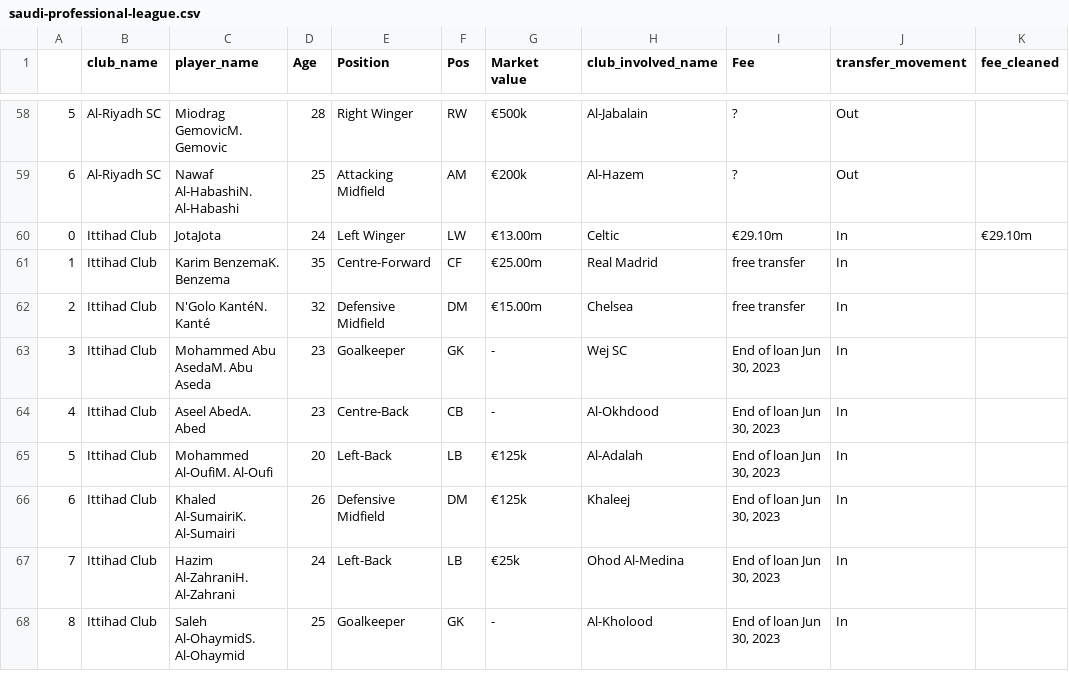
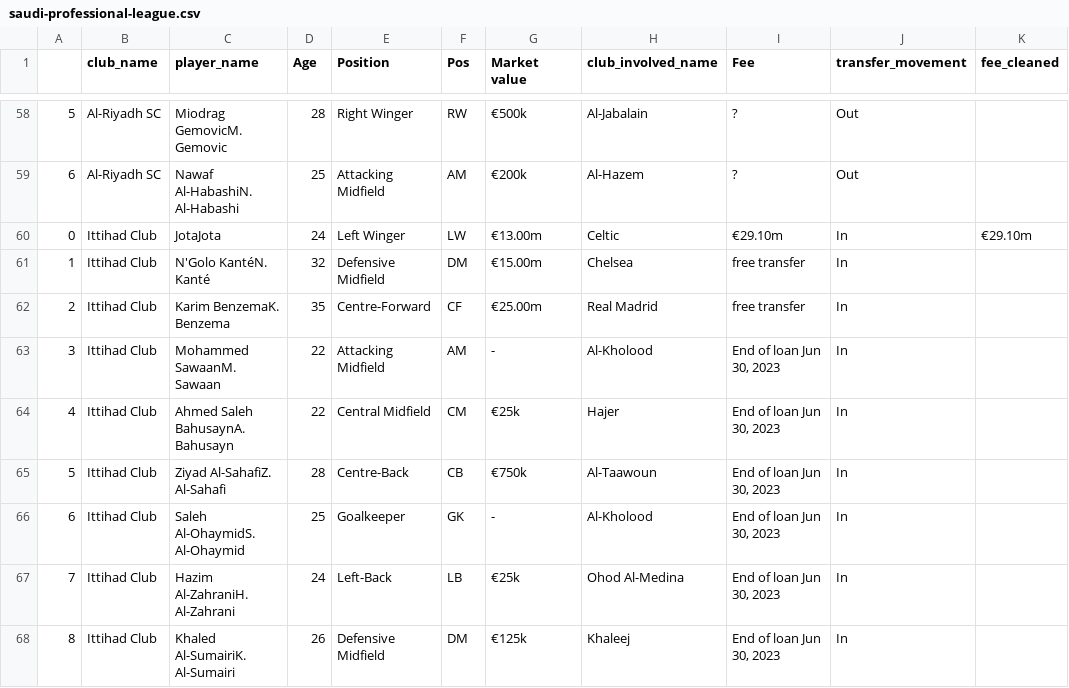
Before and after one commit to AhanPenkar/live-transfers, a CSV file: data/saudi-professional-league.csv, drawn as a sheet; only a part is shown, gaps mark what is left out; the diff covers the shown part only.

```diff
--- a/data/saudi-professional-league.csv
+++ b/data/saudi-professional-league.csv
@@ -60,9 +60,9 @@
 0,Ittihad Club,JotaJota,24,Left Winger,LW,€13.00m,Celtic,€29.10m,In,€29.10m
-1,Ittihad Club,Karim BenzemaK. Benzema,35,Centre-Forward,CF,€25.00m,Real Madrid,free transfer,In,
-2,Ittihad Club,N'Golo KantéN. Kanté,32,Defensive Midfield,DM,€15.00m,Chelsea,free transfer,In,
-3,Ittihad Club,Mohammed Abu AsedaM. Abu Aseda,23,Goalkeeper,GK,-,Wej SC,"End of loan Jun 30, 2023",In,
-4,Ittihad Club,Aseel AbedA. Abed,23,Centre-Back,CB,-,Al-Okhdood,"End of loan Jun 30, 2023",In,
-5,Ittihad Club,Mohammed Al-OufiM. Al-Oufi,20,Left-Back,LB,€125k,Al-Adalah,"End of loan Jun 30, 2023",In,
-6,Ittihad Club,Khaled Al-SumairiK. Al-Sumairi,26,Defensive Midfield,DM,€125k,Khaleej,"End of loan Jun 30, 2023",In,
+1,Ittihad Club,N'Golo KantéN. Kanté,32,Defensive Midfield,DM,€15.00m,Chelsea,free transfer,In,
+2,Ittihad Club,Karim BenzemaK. Benzema,35,Centre-Forward,CF,€25.00m,Real Madrid,free transfer,In,
+3,Ittihad Club,Mohammed SawaanM. Sawaan,22,Attacking Midfield,AM,-,Al-Kholood,"End of loan Jun 30, 2023",In,
+4,Ittihad Club,Ahmed Saleh BahusaynA. Bahusayn,22,Central Midfield,CM,€25k,Hajer,"End of loan Jun 30, 2023",In,
+5,Ittihad Club,Ziyad Al-SahafiZ. Al-Sahafi,28,Centre-Back,CB,€750k,Al-Taawoun,"End of loan Jun 30, 2023",In,
+6,Ittihad Club,Saleh Al-OhaymidS. Al-Ohaymid,25,Goalkeeper,GK,-,Al-Kholood,"End of loan Jun 30, 2023",In,
 7,Ittihad Club,Hazim Al-ZahraniH. Al-Zahrani,24,Left-Back,LB,€25k,Ohod Al-Medina,"End of loan Jun 30, 2023",In,
-8,Ittihad Club,Saleh Al-OhaymidS. Al-Ohaymid,25,Goalkeeper,GK,-,Al-Kholood,"End of loan Jun 30, 2023",In,
+8,Ittihad Club,Khaled Al-SumairiK. Al-Sumairi,26,Defensive Midfield,DM,€125k,Khaleej,"End of loan Jun 30, 2023",In,
```
Also changed, not shown: 4 added rows, 2 removed rows and 89 edited cells elsewhere in this file, data/1-bundesliga.csv, data/ligue-1.csv, 7 other files.
